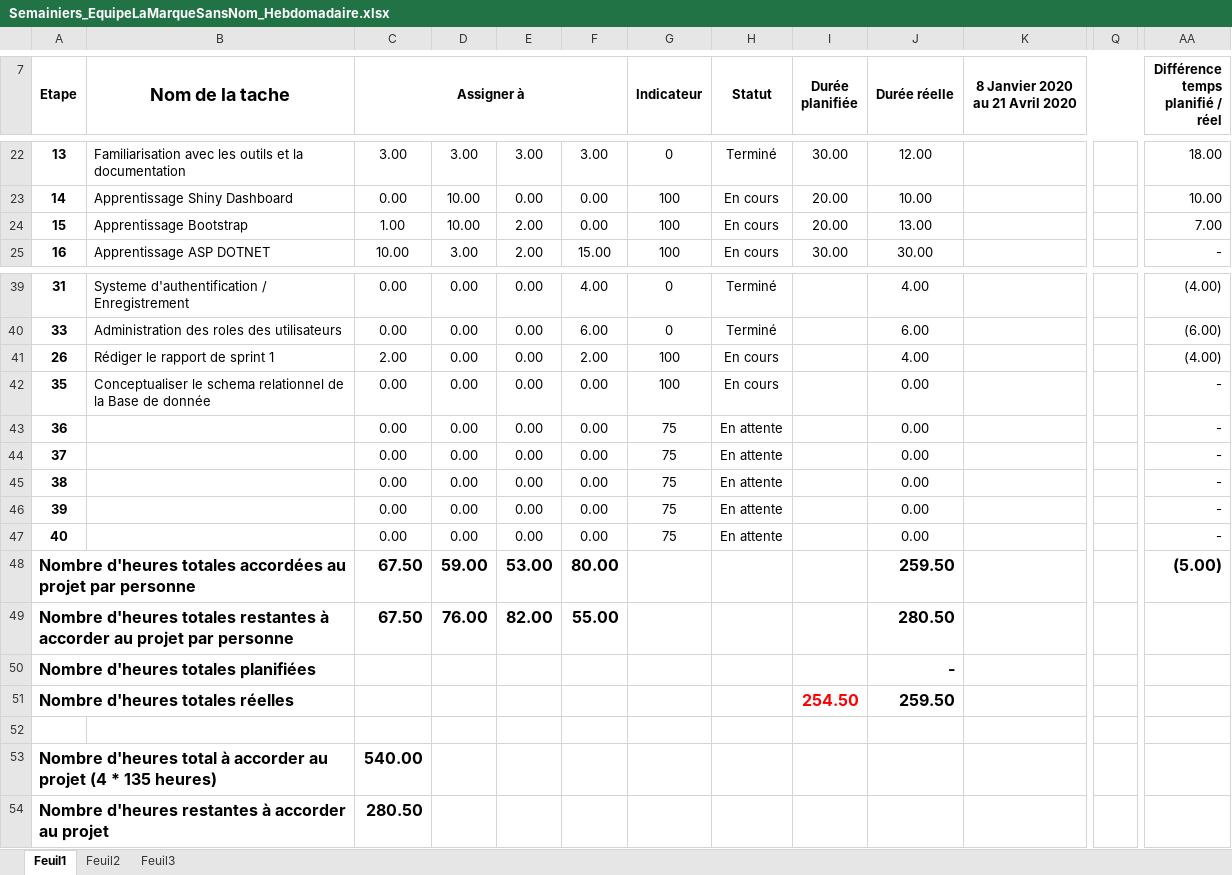
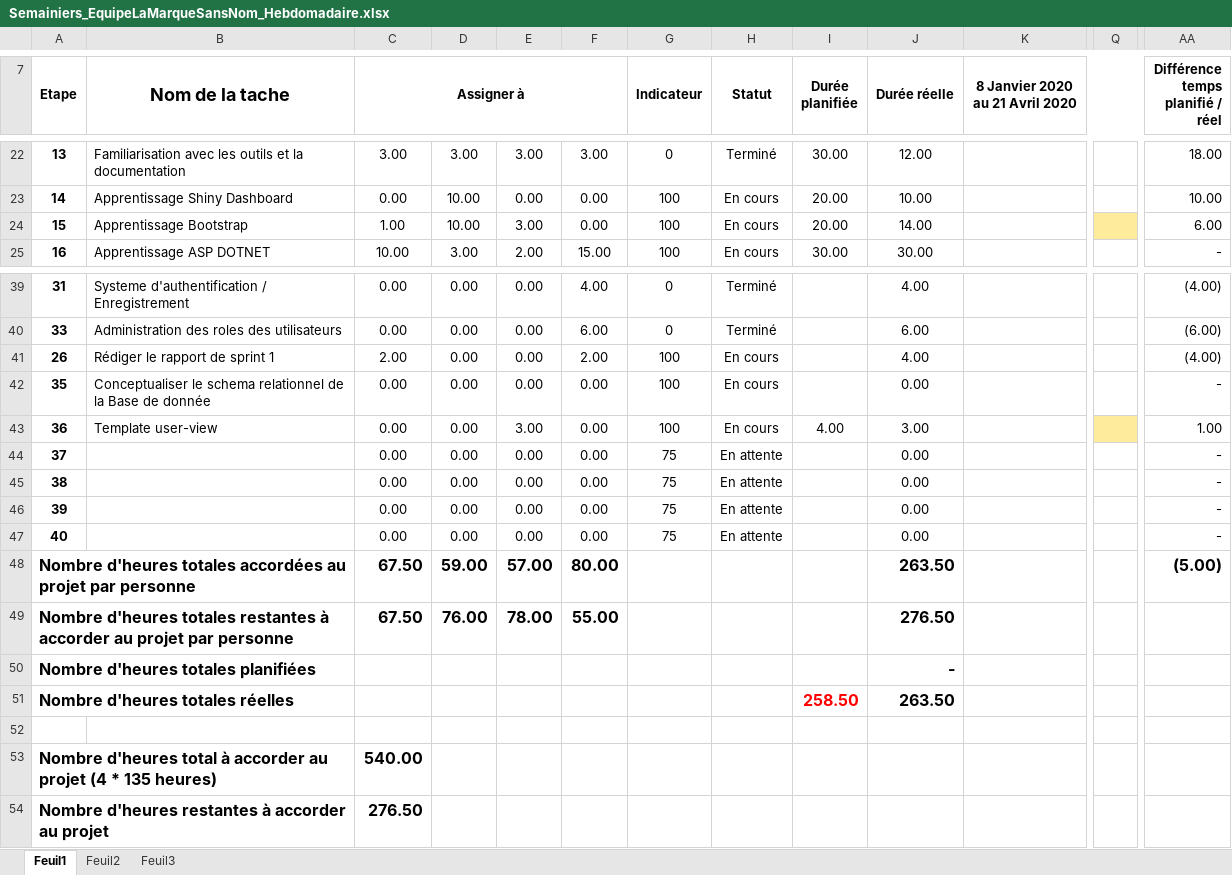
Before and after one commit to mrjrdg/marque-sans-nom, an Excel workbook: Semainiers/Semainiers_EquipeLaMarqueSansNom_Hebdomadaire.xlsx, sheet Feuil1, drawn as a sheet; only a part is shown, gaps mark what is left out; values as stored, in another font and other column widths than the file's, no borders; conditional formats not drawn; the diff names each change by its address in the sheet, - before the commit and + after, or states it on an @@ line.

Commit message:
Added last week hours

```diff
--- a/Semainiers/Semainiers_EquipeLaMarqueSansNom_Hebdomadaire.xlsx (sheet Feuil1)
+++ b/Semainiers/Semainiers_EquipeLaMarqueSansNom_Hebdomadaire.xlsx (sheet Feuil1)
-E24: 2.00
+E24: 3.00
-J24 (Durée réelle): 13.00
+J24 (Durée réelle): 14.00
-Q24 fill: none
+Q24 fill: #FFEB9C
-AA24 (Différence temps planifié / réel): 7.00
+AA24 (Différence temps planifié / réel): 6.00
-B43 (Nom de la tache): (empty)
+B43 (Nom de la tache): Template user-view
-E43: 0.00
+E43: 3.00
-G43 (Indicateur): 75
+G43 (Indicateur): 100
-H43 (Statut): En attente
+H43 (Statut): En cours
-I43 (Durée planifiée): (empty)
+I43 (Durée planifiée): 4.00
-J43 (Durée réelle): 0.00
+J43 (Durée réelle): 3.00
-Q43 fill: none
+Q43 fill: #FFEB9C
-AA43 (Différence temps planifié / réel): -
+AA43 (Différence temps planifié / réel): 1.00
-E48: 53.00
+E48: 57.00
-J48 (Durée réelle): 259.50
+J48 (Durée réelle): 263.50
-E49: 82.00
+E49: 78.00
-J49 (Durée réelle): 280.50
+J49 (Durée réelle): 276.50
-I51 (Durée planifiée): 254.50
+I51 (Durée planifiée): 258.50
-J51 (Durée réelle): 259.50
+J51 (Durée réelle): 263.50
-C54 (Assigner à): 280.50
+C54 (Assigner à): 276.50
```
